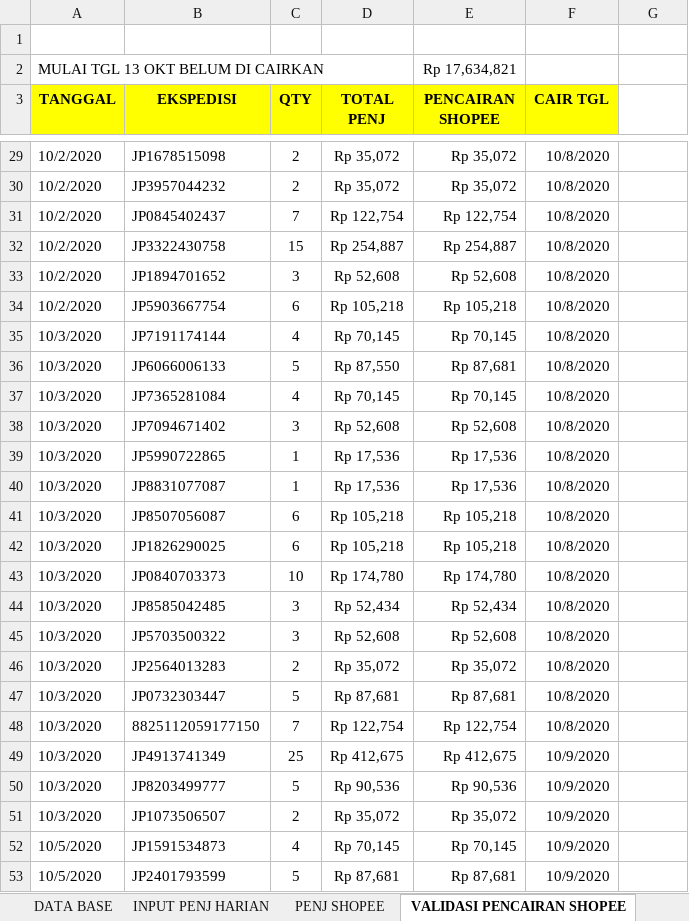
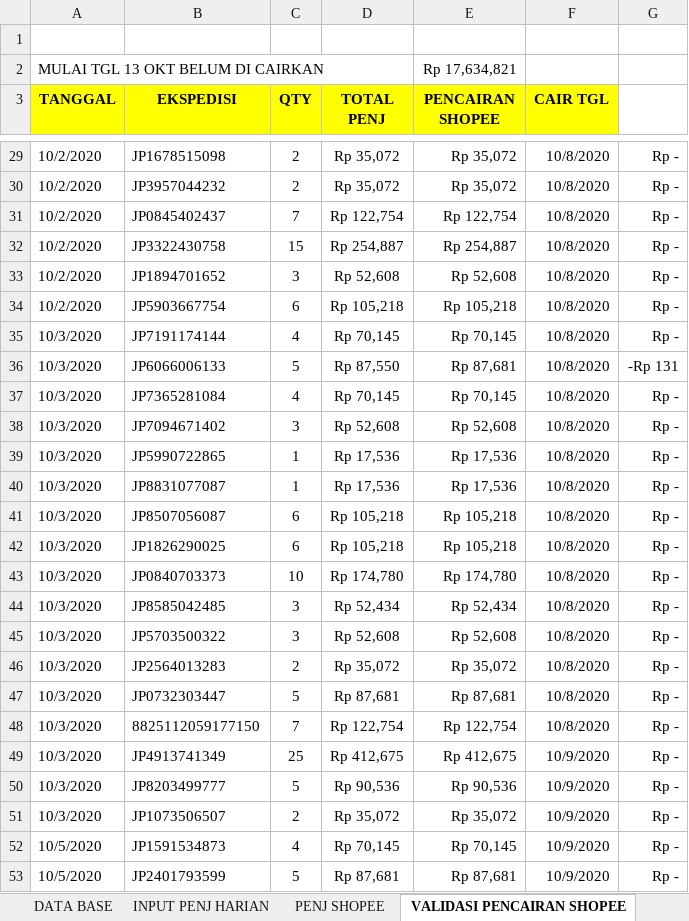
Before and after one commit to adji142/oPosSystem, an Excel workbook: Data/INPUT LPH (DHIKA).xlsx, sheet VALIDASI PENCAIRAN SHOPEE, drawn as a sheet; only a part is shown, gaps mark what is left out; values as stored, in another font and other column widths than the file's, no borders; the diff covers the shown part only; the diff names each change by its address in the sheet, - before the commit and + after, or states it on an @@ line.

```diff
--- a/Data/INPUT LPH (DHIKA).xlsx (sheet VALIDASI PENCAIRAN SHOPEE)
+++ b/Data/INPUT LPH (DHIKA).xlsx (sheet VALIDASI PENCAIRAN SHOPEE)
-G29:G35: (empty)
+G29:G35: Rp -
-G36: (empty)
+G36: -Rp 131
-G37:G53: (empty)
+G37:G53: Rp -
```
Also changed, not shown: 213 edited cells elsewhere in this sheet, 7 other files.
